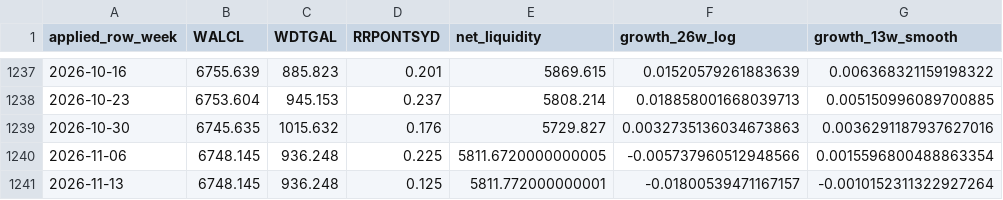
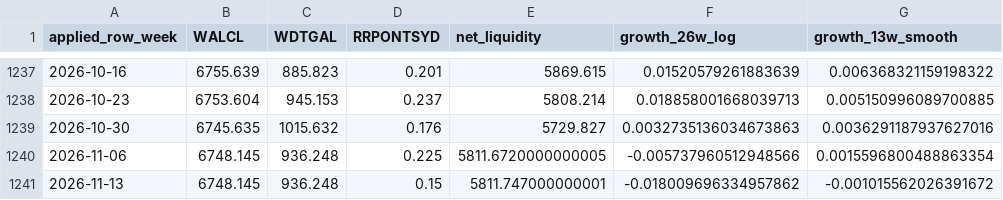
Before and after one commit to PJS-creator/vrt-mrvl-entry-monitor, a CSV file: n1_liquidity_p_lineage.csv, drawn as a sheet; only a part is shown, gaps mark what is left out; the diff names each change by its address in the sheet, - before the commit and + after, or states it on an @@ line.

```diff
--- a/n1_liquidity_p_lineage.csv
+++ b/n1_liquidity_p_lineage.csv
-D1241 (RRPONTSYD): 0.125
+D1241 (RRPONTSYD): 0.15
-E1241 (net_liquidity): 5811.772000000001
+E1241 (net_liquidity): 5811.747000000001
-F1241 (growth_26w_log): -0.01800539471167157
+F1241 (growth_26w_log): -0.018009696334957862
-G1241 (growth_13w_smooth): -0.0010152311322927264
+G1241 (growth_13w_smooth): -0.001015562026391672
```
Also changed, not shown: 17 other files.
